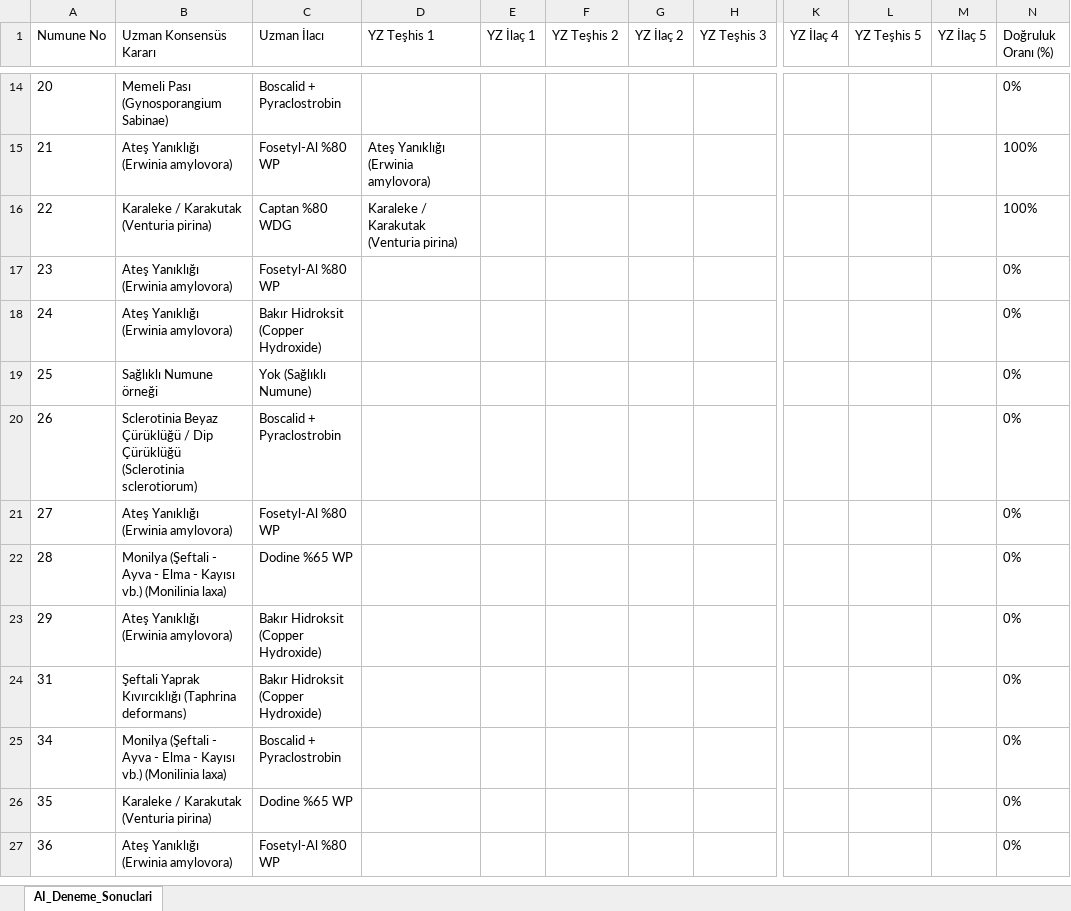
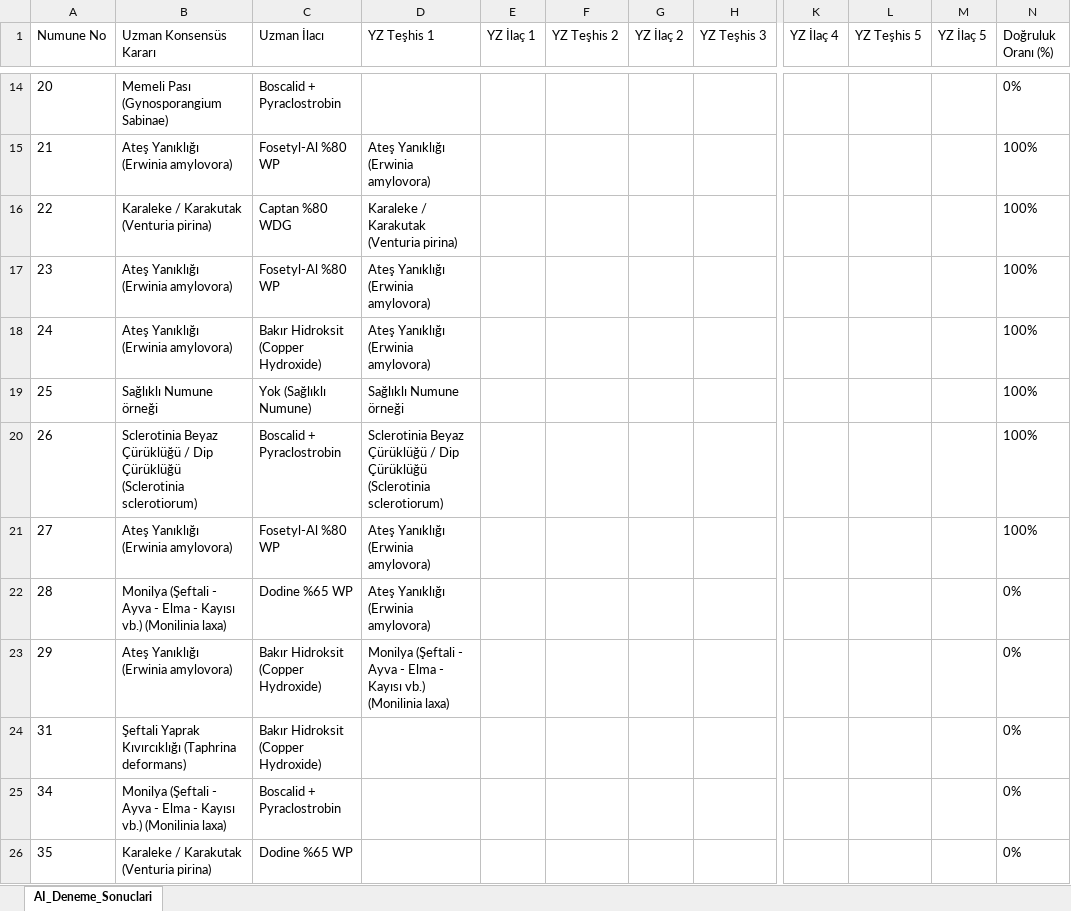
Before and after one commit to sefkaysoft/agromapai, an Excel workbook: AI_Offline_Deneme_Sonuclari.xlsx, sheet AI_Deneme_Sonuclari, drawn as a sheet; only a part is shown, gaps mark what is left out; the shorter side is filled out with more unchanged rows; values as stored, in another font and other column widths than the file's, no borders; the diff names each change by its address in the sheet, - before the commit and + after, or states it on an @@ line.

Commit message:
AgroMap AI: Son Offline YZ deneme sonuçları manuel olarak kaydedildi

```diff
--- a/AI_Offline_Deneme_Sonuclari.xlsx (sheet AI_Deneme_Sonuclari)
+++ b/AI_Offline_Deneme_Sonuclari.xlsx (sheet AI_Deneme_Sonuclari)
-D17:D18 (YZ Teşhis 1): (empty)
+D17:D18 (YZ Teşhis 1): Ateş Yanıklığı (Erwinia amylovora)
-N17:N21 (Doğruluk Oranı (%)): 0%
+N17:N21 (Doğruluk Oranı (%)): 100%
-D19 (YZ Teşhis 1): (empty)
+D19 (YZ Teşhis 1): Sağlıklı Numune örneği
-D20 (YZ Teşhis 1): (empty)
+D20 (YZ Teşhis 1): Sclerotinia Beyaz Çürüklüğü / Dip Çürüklüğü (Sclerotinia sclerotiorum)
-D21:D22 (YZ Teşhis 1): (empty)
+D21:D22 (YZ Teşhis 1): Ateş Yanıklığı (Erwinia amylovora)
-D23 (YZ Teşhis 1): (empty)
+D23 (YZ Teşhis 1): Monilya (Şeftali - Ayva - Elma - Kayısı vb.) (Monilinia laxa)
```
